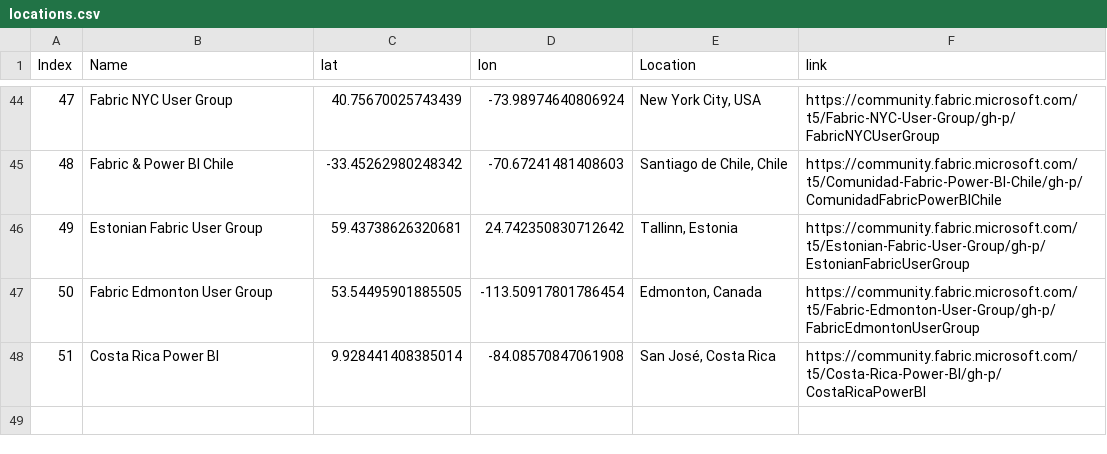
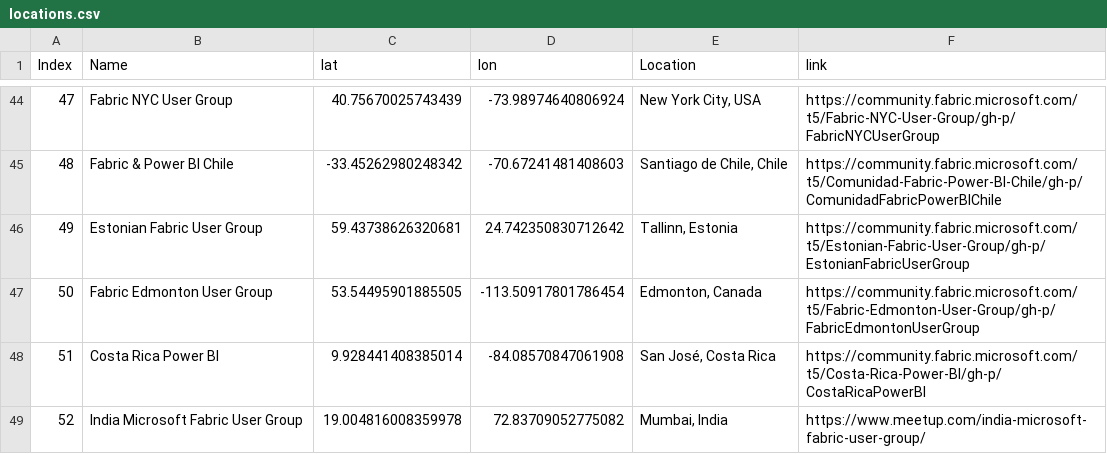
Before and after one commit to globalfabriccommunity/globalfabriccommunity.github.io, a CSV file: locations.csv, drawn as a sheet; only a part is shown, gaps mark what is left out; the diff names each change by its address in the sheet, - before the commit and + after, or states it on an @@ line.

Commit message:
feat: Add Costa Rica Power BI user group and Mumbai Microsoft Fabric user group to locations

```diff
--- a/locations.csv
+++ b/locations.csv
+row 49: 52 | India Microsoft Fabric User Group | 19.004816008359978 | 72.83709052775082 | Mumbai, India | https://www.meetup.com/india-microsoft-fabric-user-group/
```
